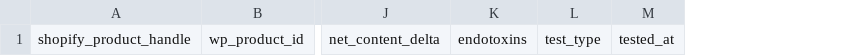
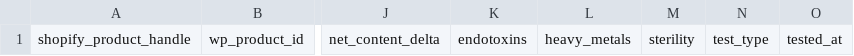
Before and after one commit to jamesurcher/simms-research-wp, a CSV file: wordpress-migration/import/coa-batch-import-columns.csv, drawn as a sheet; only a part is shown, gaps mark what is left out; the diff names each change by its address in the sheet, - before the commit and + after, or states it on an @@ line.

Commit message:
Add COA heavy metals and sterility fields

```diff
--- a/wordpress-migration/import/coa-batch-import-columns.csv
+++ b/wordpress-migration/import/coa-batch-import-columns.csv
+column L, row 1: heavy_metals
+column M, row 1: sterility
```
Also changed, not shown: 2 other files.
